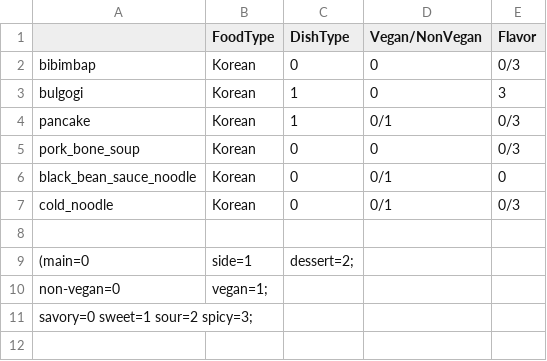
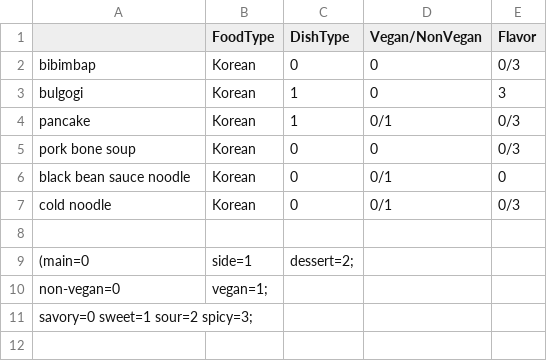
Before and after one commit to kaz123456789/Food-Recommender, a CSV file: data.csv, drawn as a sheet; only a part is shown.

Commit message:
Update data.csv

```diff
--- a/data.csv
+++ b/data.csv
@@ -4,5 +4,5 @@ bulgogi,Korean,1,0,3
 pancake,Korean,1,0/1,0/3
-pork_bone_soup,Korean,0,0,0/3
-black_bean_sauce_noodle,Korean,0,0/1,0
-cold_noodle,Korean,0,0/1,0/3
+pork bone soup,Korean,0,0,0/3
+black bean sauce noodle,Korean,0,0/1,0
+cold noodle,Korean,0,0/1,0/3
 
```
